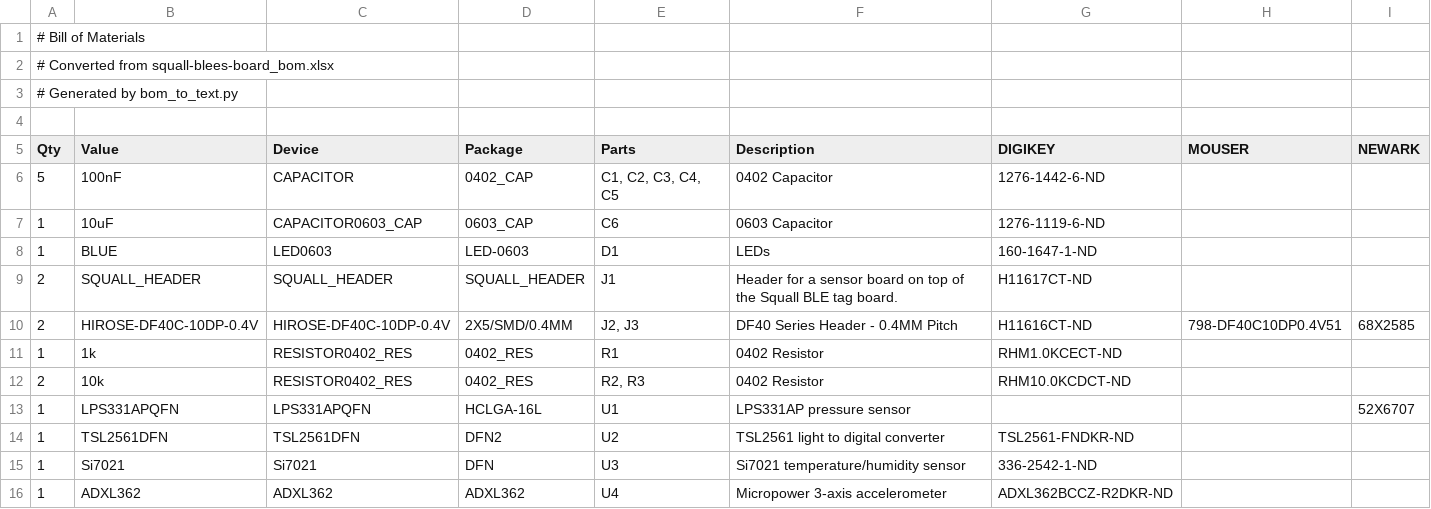
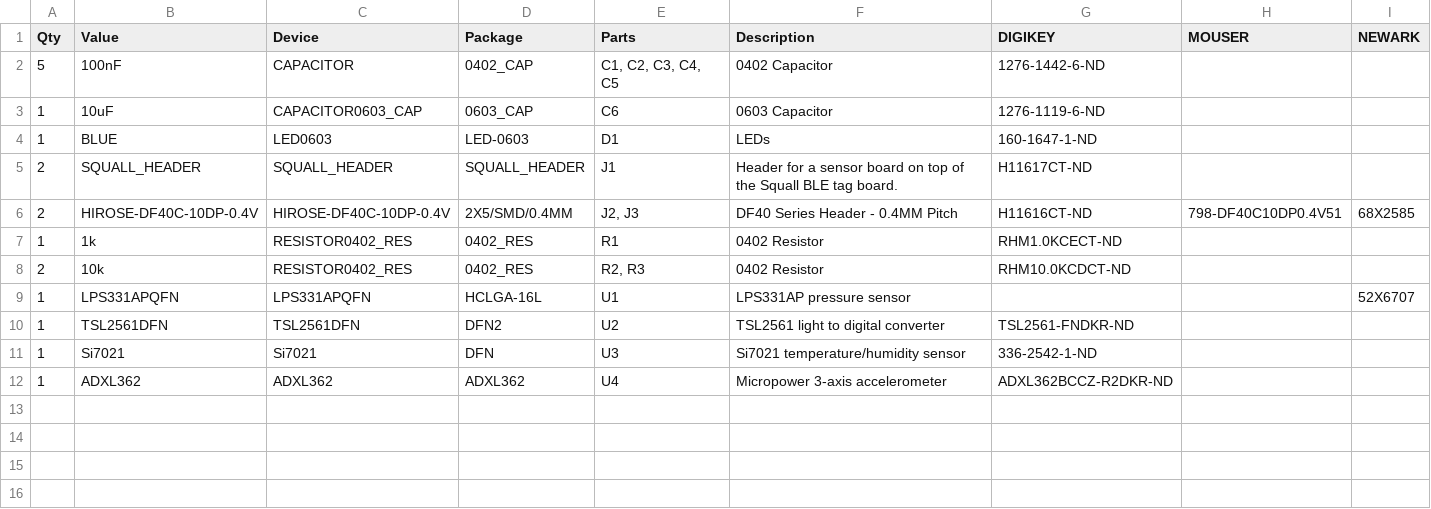
Before and after one commit to lab11/blees, a CSV file: hardware/rev_d/squall-blees-board_bom.csv, drawn as a sheet.

Commit message:
Make BOM github compliant

```diff
--- a/hardware/rev_d/squall-blees-board_bom.csv
+++ b/hardware/rev_d/squall-blees-board_bom.csv
@@ -1,5 +1 @@
-# Bill of Materials
-# Converted from squall-blees-board_bom.xlsx
-# Generated by bom_to_text.py
-
 Qty,Value,Device,Package,Parts,Description,DIGIKEY,MOUSER,NEWARK
```
